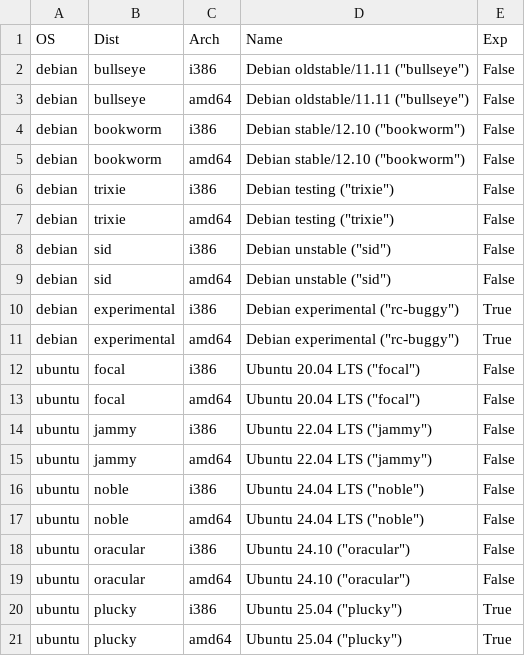
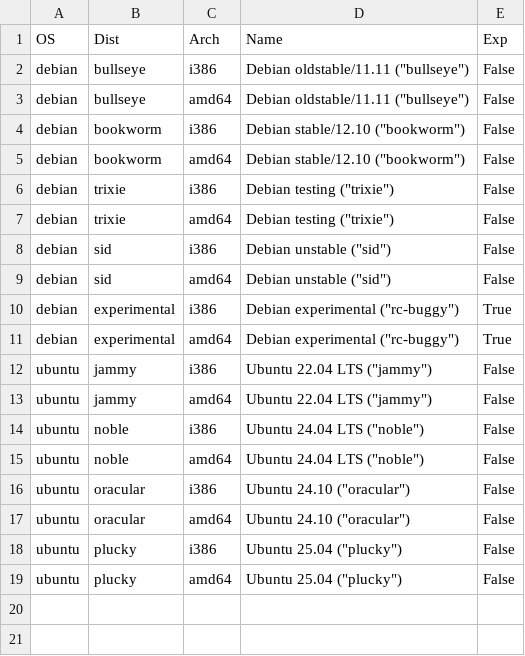
Before and after one commit to johang/sd-card-images, a CSV file: debians-x86.csv, drawn as a sheet.

```diff
--- a/debians-x86.csv
+++ b/debians-x86.csv
@@ -11,4 +11,2 @@ debian,experimental,i386,"Debian experimental (""rc-buggy"")",True
 debian,experimental,amd64,"Debian experimental (""rc-buggy"")",True
-ubuntu,focal,i386,"Ubuntu 20.04 LTS (""focal"")",False
-ubuntu,focal,amd64,"Ubuntu 20.04 LTS (""focal"")",False
 ubuntu,jammy,i386,"Ubuntu 22.04 LTS (""jammy"")",False
@@ -19,3 +17,3 @@ ubuntu,oracular,i386,"Ubuntu 24.10 (""oracular"")",False
 ubuntu,oracular,amd64,"Ubuntu 24.10 (""oracular"")",False
-ubuntu,plucky,i386,"Ubuntu 25.04 (""plucky"")",True
-ubuntu,plucky,amd64,"Ubuntu 25.04 (""plucky"")",True
+ubuntu,plucky,i386,"Ubuntu 25.04 (""plucky"")",False
+ubuntu,plucky,amd64,"Ubuntu 25.04 (""plucky"")",False
```
Also changed, not shown: debians-arm.csv.
